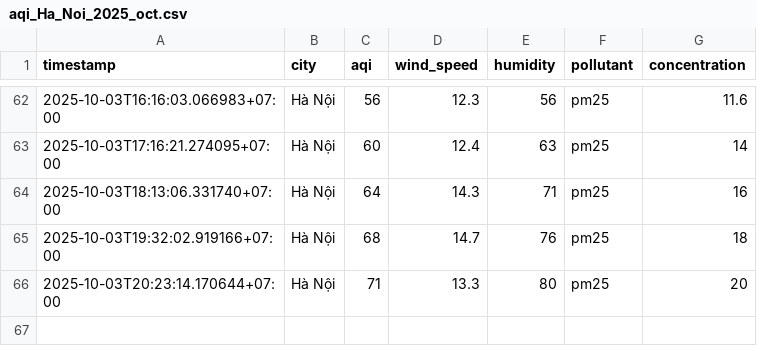
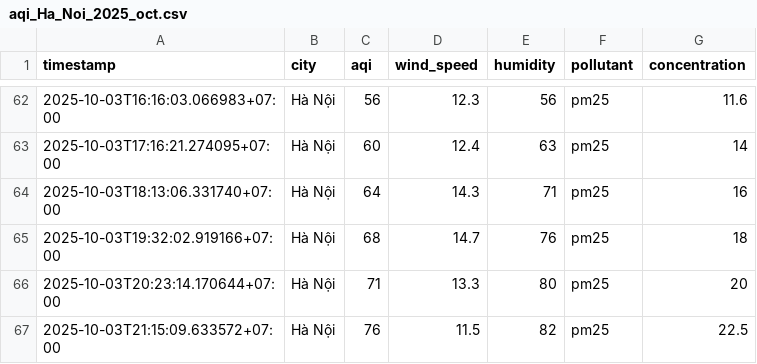
Before and after one commit to 2noScript/iqair-checking, a CSV file: data/Ha_Noi/aqi_Ha_Noi_2025_oct.csv, drawn as a sheet; only a part is shown, gaps mark what is left out; the diff names each change by its address in the sheet, - before the commit and + after, or states it on an @@ line.

```diff
--- a/data/Ha_Noi/aqi_Ha_Noi_2025_oct.csv
+++ b/data/Ha_Noi/aqi_Ha_Noi_2025_oct.csv
+row 67: 2025-10-03T21:15:09.633572+07:00 | Hà Nội | 76 | 11.5 | 82 | pm25 | 22.5
```
Also changed, not shown: data/Hai_Duong/aqi_Hai_Duong_2025_oct.csv, data/Hai_Phong/aqi_Hai_Phong_2025_oct.csv, 8 other files.
